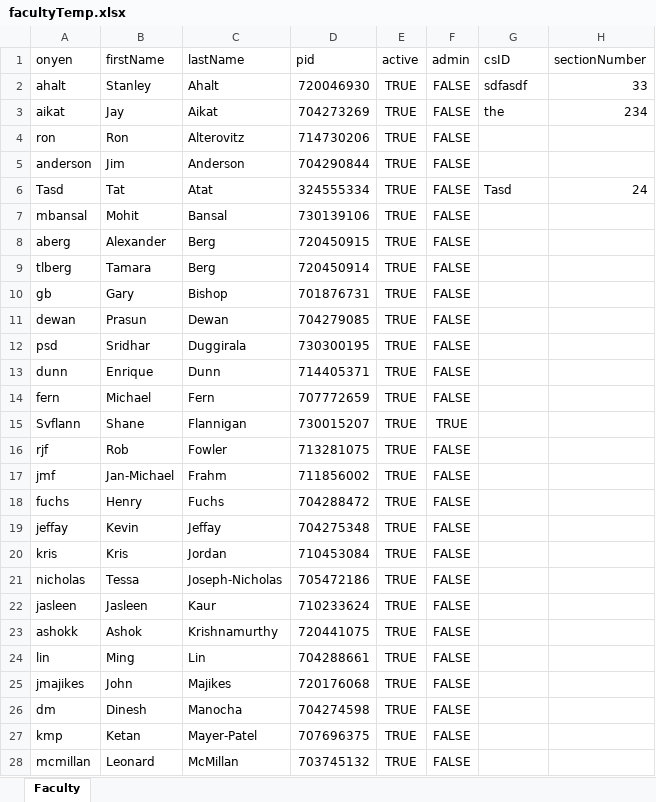
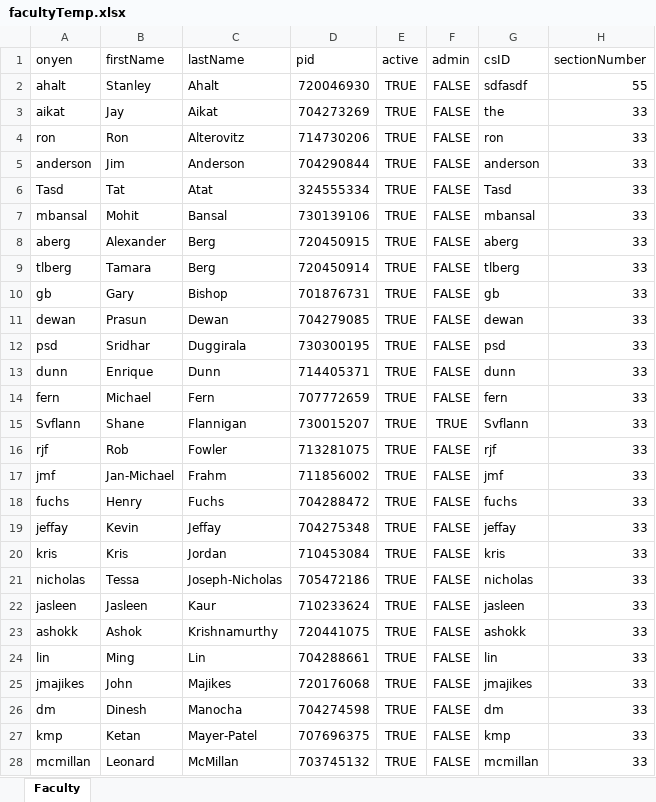
Before and after one commit to takoda1/CS-Grad-Tracking, an Excel workbook: data/facultyTemp.xlsx, sheet Faculty, drawn as a sheet; only a part is shown; values as stored, in another font and other column widths than the file's, no borders; the diff covers the shown part only; the diff names each change by its address in the sheet, - before the commit and + after, or states it on an @@ line.

```diff
--- a/data/facultyTemp.xlsx (sheet Faculty)
+++ b/data/facultyTemp.xlsx (sheet Faculty)
-H2 (sectionNumber): 33
+H2 (sectionNumber): 55
-H3 (sectionNumber): 234
+H3 (sectionNumber): 33
-G4 (csID): (empty)
+G4 (csID): ron
-H4:H5 (sectionNumber): (empty)
+H4:H5 (sectionNumber): 33
-G5 (csID): (empty)
+G5 (csID): anderson
-H6 (sectionNumber): 24
+H6 (sectionNumber): 33
-G7 (csID): (empty)
+G7 (csID): mbansal
-H7:H28 (sectionNumber): (empty)
+H7:H28 (sectionNumber): 33
-G8 (csID): (empty)
+G8 (csID): aberg
-G9 (csID): (empty)
+G9 (csID): tlberg
-G10 (csID): (empty)
+G10 (csID): gb
-G11 (csID): (empty)
+G11 (csID): dewan
-G12 (csID): (empty)
+G12 (csID): psd
-G13 (csID): (empty)
+G13 (csID): dunn
-G14 (csID): (empty)
+G14 (csID): fern
-G15 (csID): (empty)
+G15 (csID): Svflann
-G16 (csID): (empty)
+G16 (csID): rjf
-G17 (csID): (empty)
+G17 (csID): jmf
-G18 (csID): (empty)
+G18 (csID): fuchs
-G19 (csID): (empty)
+G19 (csID): jeffay
-G20 (csID): (empty)
+G20 (csID): kris
-G21 (csID): (empty)
+G21 (csID): nicholas
-G22 (csID): (empty)
+G22 (csID): jasleen
-G23 (csID): (empty)
+G23 (csID): ashokk
-G24 (csID): (empty)
+G24 (csID): lin
-G25 (csID): (empty)
+G25 (csID): jmajikes
-G26 (csID): (empty)
+G26 (csID): dm
-G27 (csID): (empty)
+G27 (csID): kmp
-G28 (csID): (empty)
+G28 (csID): mcmillan
```
Also changed, not shown: 49 edited cells elsewhere in this sheet, 7 other files.
